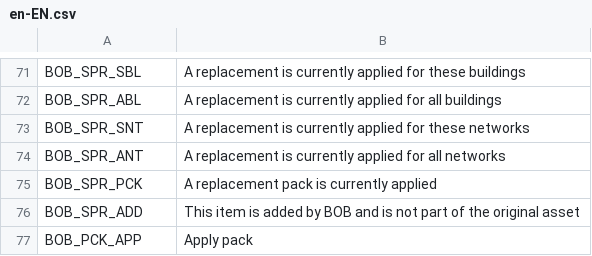
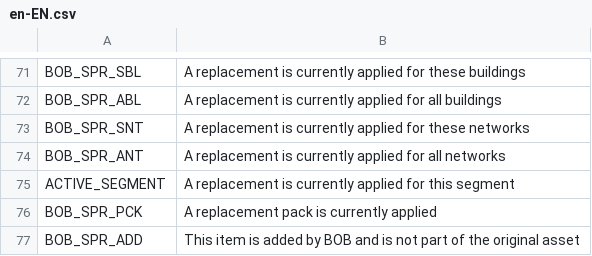
Before and after one commit to algernon-A/BOB, a CSV file: Translations/en-EN.csv, drawn as a sheet; only a part is shown, gaps mark what is left out; the shorter side is filled out with more unchanged rows.

```diff
--- a/Translations/en-EN.csv
+++ b/Translations/en-EN.csv
@@ -74,2 +74,3 @@
 "BOB_SPR_ANT","A replacement is currently applied for all networks"
+"ACTIVE_SEGMENT","A replacement is currently applied for this segment"
 "BOB_SPR_PCK","A replacement pack is currently applied"
```
Also changed, not shown: 2 other files.
